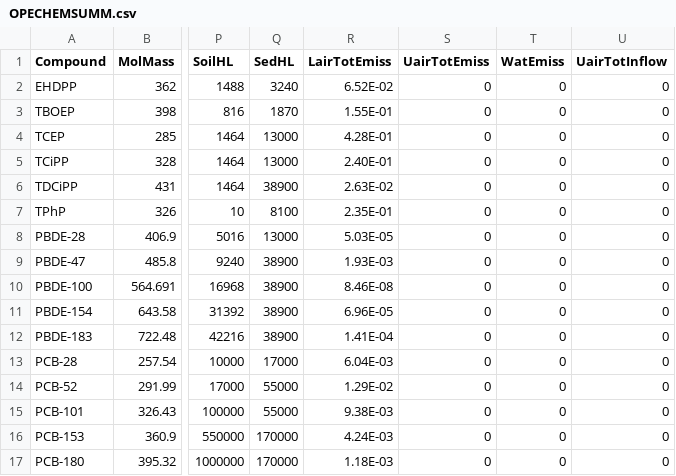
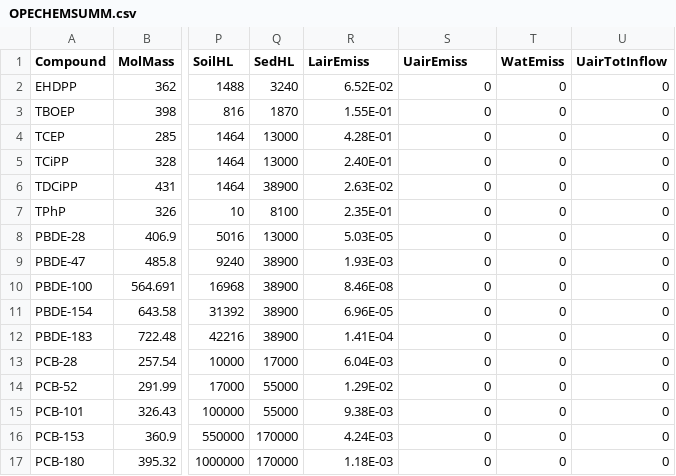
Before and after one commit to DiamondModels/FugModel, a CSV file: ppLFER_MUM/OPECHEMSUMM.csv, drawn as a sheet; only a part is shown, gaps mark what is left out; the diff names each change by its address in the sheet, - before the commit and + after, or states it on an @@ line.

```diff
--- a/ppLFER_MUM/OPECHEMSUMM.csv
+++ b/ppLFER_MUM/OPECHEMSUMM.csv
-R1: LairTotEmiss
+R1: LairEmiss
-S1: UairTotEmiss
+S1: UairEmiss
```
Also changed, not shown: ppLFER_MUM/params.csv, 3 other files.
